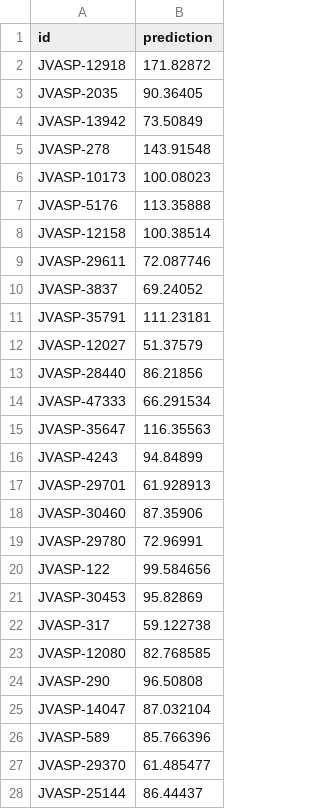
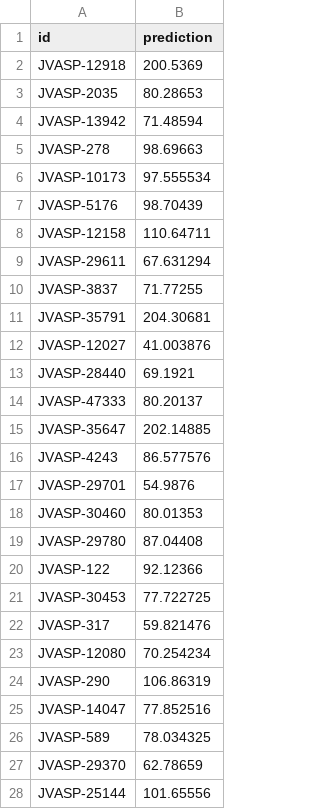
Before and after one commit to usnistgov/jarvis_leaderboard, a CSV file: jarvis_leaderboard/benchmarks/kgcnn_schnet2/AI-SinglePropertyPrediction-exfoliation_energy-dft_3d-test-mae.csv, drawn as a sheet; only a part is shown; the diff covers the shown part only.

Commit message:
Adding benchmark by knc6_kgcnn_schnet2.

```diff
--- a/jarvis_leaderboard/benchmarks/kgcnn_schnet2/AI-SinglePropertyPrediction-exfoliation_energy-dft_3d-test-mae.csv
+++ b/jarvis_leaderboard/benchmarks/kgcnn_schnet2/AI-SinglePropertyPrediction-exfoliation_energy-dft_3d-test-mae.csv
@@ -1,28 +1,28 @@
 id,prediction
-JVASP-12918,171.82872
-JVASP-2035,90.36405
-JVASP-13942,73.50849
-JVASP-278,143.91548
-JVASP-10173,100.08023
-JVASP-5176,113.35888
-JVASP-12158,100.38514
-JVASP-29611,72.087746
-JVASP-3837,69.24052
-JVASP-35791,111.23181
-JVASP-12027,51.37579
-JVASP-28440,86.21856
-JVASP-47333,66.291534
-JVASP-35647,116.35563
-JVASP-4243,94.84899
-JVASP-29701,61.928913
-JVASP-30460,87.35906
-JVASP-29780,72.96991
-JVASP-122,99.584656
-JVASP-30453,95.82869
-JVASP-317,59.122738
-JVASP-12080,82.768585
-JVASP-290,96.50808
-JVASP-14047,87.032104
-JVASP-589,85.766396
-JVASP-29370,61.485477
-JVASP-25144,86.44437
+JVASP-12918,200.5369
+JVASP-2035,80.28653
+JVASP-13942,71.48594
+JVASP-278,98.69663
+JVASP-10173,97.555534
+JVASP-5176,98.70439
+JVASP-12158,110.64711
+JVASP-29611,67.631294
+JVASP-3837,71.77255
+JVASP-35791,204.30681
+JVASP-12027,41.003876
+JVASP-28440,69.1921
+JVASP-47333,80.20137
+JVASP-35647,202.14885
+JVASP-4243,86.577576
+JVASP-29701,54.9876
+JVASP-30460,80.01353
+JVASP-29780,87.04408
+JVASP-122,92.12366
+JVASP-30453,77.722725
+JVASP-317,59.821476
+JVASP-12080,70.254234
+JVASP-290,106.86319
+JVASP-14047,77.852516
+JVASP-589,78.034325
+JVASP-29370,62.78659
+JVASP-25144,101.65556
```
Also changed, not shown: 54 edited cells elsewhere in this file.
